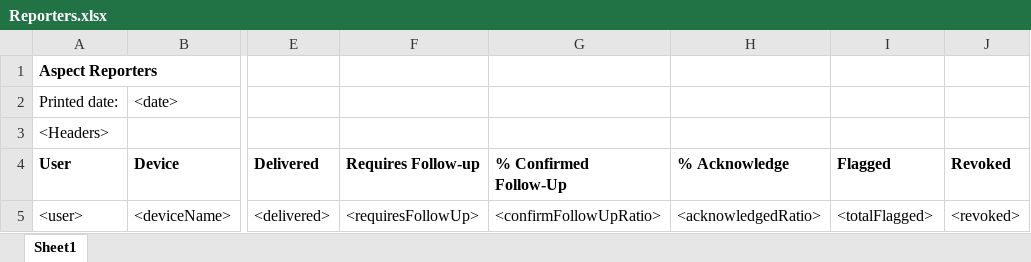
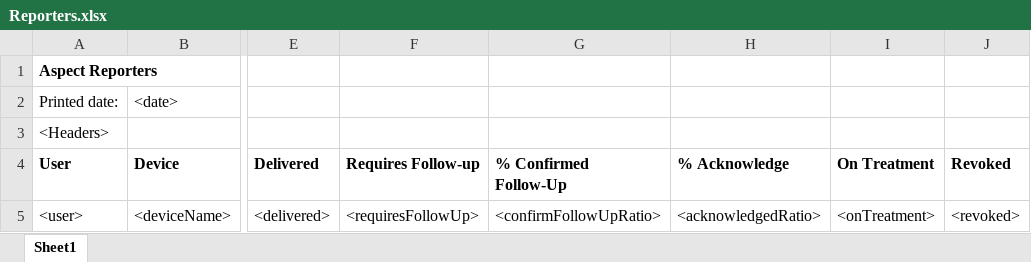
Before and after one commit to RahatSaqib/aspect, an Excel workbook: api/src/excelreports/reportTemplates/Reporters.xlsx, sheet Sheet1, drawn as a sheet; only a part is shown, gaps mark what is left out; values as stored, in another font and other column widths than the file's, no borders; the diff names each change by its address in the sheet, - before the commit and + after, or states it on an @@ line.

Commit message:
fix(reporter-page): modify excel file
- modify excel file

[Fixes ASP-1164]

```diff
--- a/api/src/excelreports/reportTemplates/Reporters.xlsx (sheet Sheet1)
+++ b/api/src/excelreports/reportTemplates/Reporters.xlsx (sheet Sheet1)
-I4: Flagged
+I4: On Treatment
-I5 (On Treatment): <totalFlagged>
+I5 (On Treatment): <onTreatment>
```
